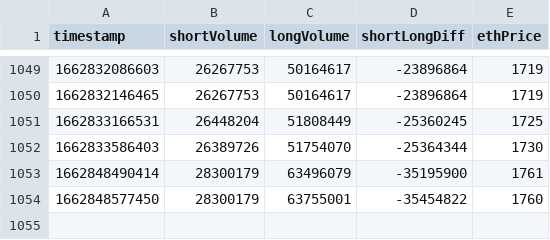
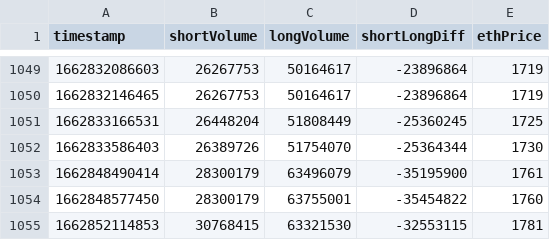
Before and after one commit to edwardmolasses/positions-data, a CSV file: positions.csv, drawn as a sheet; only a part is shown, gaps mark what is left out; the diff names each change by its address in the sheet, - before the commit and + after, or states it on an @@ line.

```diff
--- a/positions.csv
+++ b/positions.csv
+row 1055: 1662852114853 | 30768415 | 63321530 | -32553115 | 1781
```
Also changed, not shown: 8 other files.
